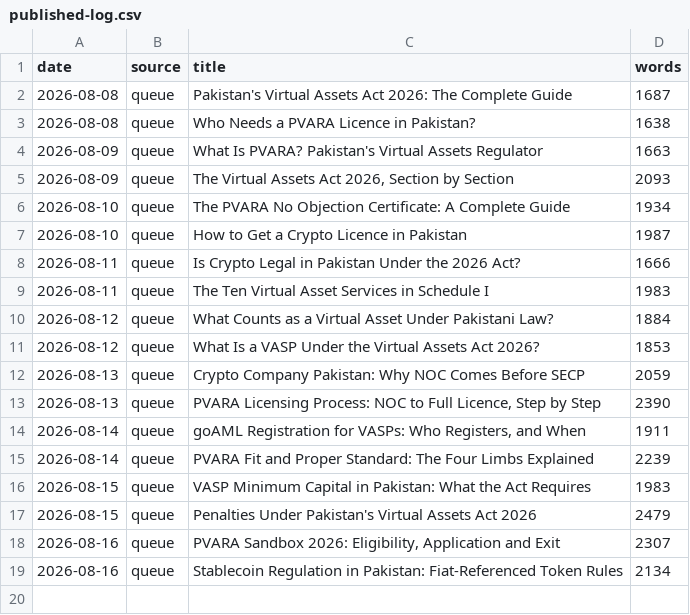
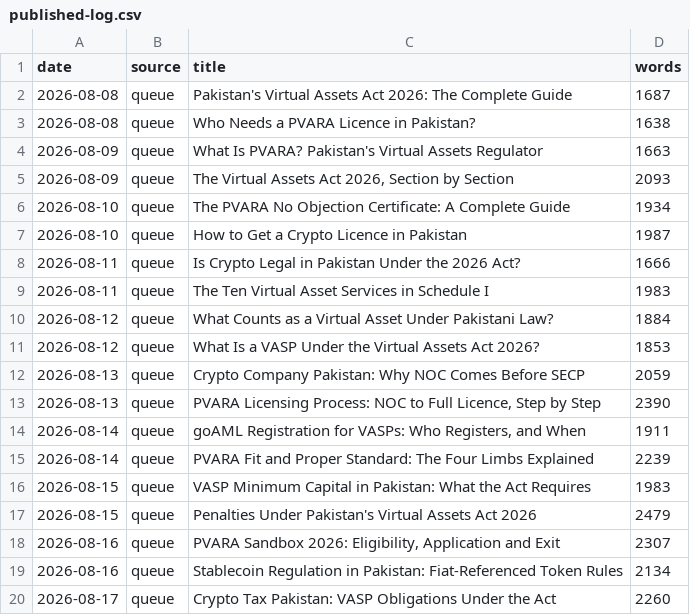
Before and after one commit to coinconnect-pk/coinconnect-pk.github.io, a CSV file: _data/published-log.csv, drawn as a sheet; the diff names each change by its address in the sheet, - before the commit and + after, or states it on an @@ line.

```diff
--- a/_data/published-log.csv
+++ b/_data/published-log.csv
+row 20: 2026-08-17 | queue | Crypto Tax Pakistan: VASP Obligations Under the Act | 2260
```
Also changed, not shown: 2 other files.
